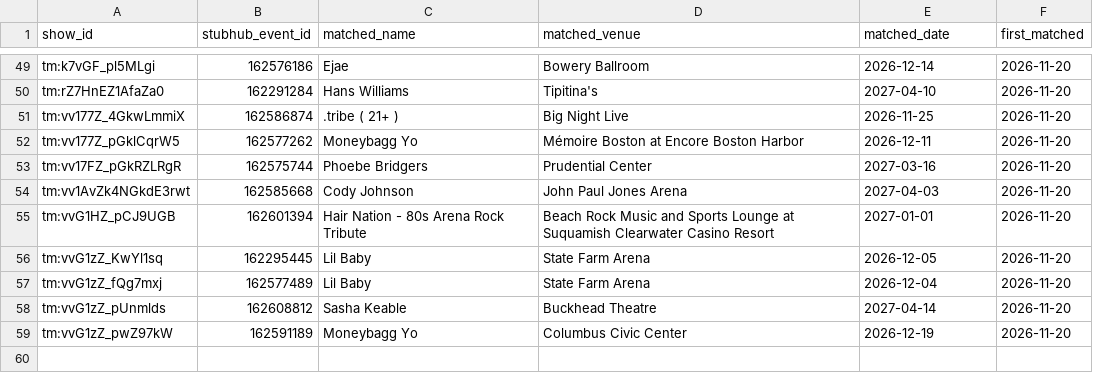
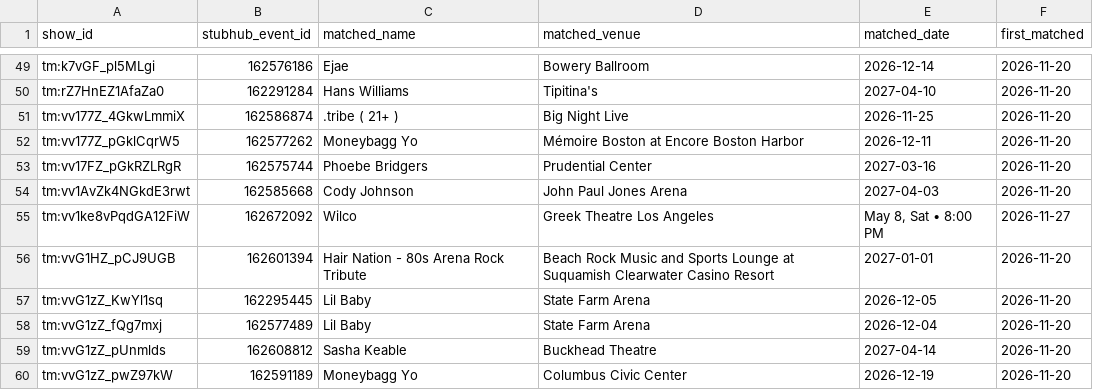
Before and after one commit to abratica/flipit, a CSV file: data/stubhub/ids.csv, drawn as a sheet; only a part is shown, gaps mark what is left out.

```diff
--- a/data/stubhub/ids.csv
+++ b/data/stubhub/ids.csv
@@ -54,2 +54,3 @@ tm:vv17FZ_pGkRZLRgR,162575744,Phoebe Bridgers,Prudential Center,2027-03-16,2026-
 tm:vv1AvZk4NGkdE3rwt,162585668,Cody Johnson,John Paul Jones Arena,2027-04-03,2026-11-20
+tm:vv1ke8vPqdGA12FiW,162672092,Wilco,Greek Theatre Los Angeles,"May 8, Sat • 8:00 PM",2026-11-27
 tm:vvG1HZ_pCJ9UGB,162601394,Hair Nation - 80s Arena Rock Tribute,Beach Rock Music and Sports Lounge at Suquamish Clearwater Casino Resort,2027-01-01,2026-11-20
```
Also changed, not shown: 1 other file.
